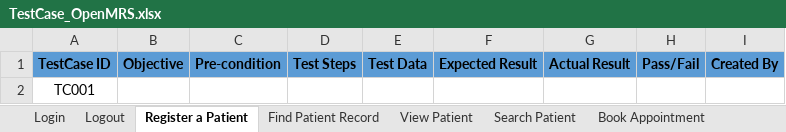
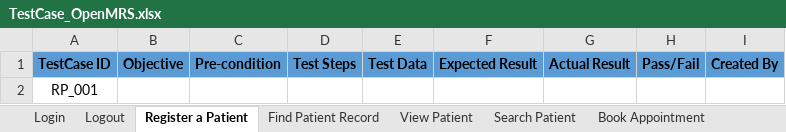
Before and after one commit to KTech3020/OpenMRSTesting-SWT301, an Excel workbook: Test scenario & Test case/TestCase_OpenMRS.xlsx, sheet Register a Patient, drawn as a sheet; values as stored, in another font and other column widths than the file's, no borders; the diff names each change by its address in the sheet, - before the commit and + after, or states it on an @@ line.

```diff
--- a/Test scenario & Test case/TestCase_OpenMRS.xlsx (sheet Register a Patient)
+++ b/Test scenario & Test case/TestCase_OpenMRS.xlsx (sheet Register a Patient)
-A2: TC001
+A2: RP_001
```
Also changed, not shown: sheet Book Appointment, sheet Logout, sheet View Patient, sheet Search Patient, sheet Find Patient Record, sheet Login, Test scenario & Test case/TestScenario_OpenMRS.xlsx.
